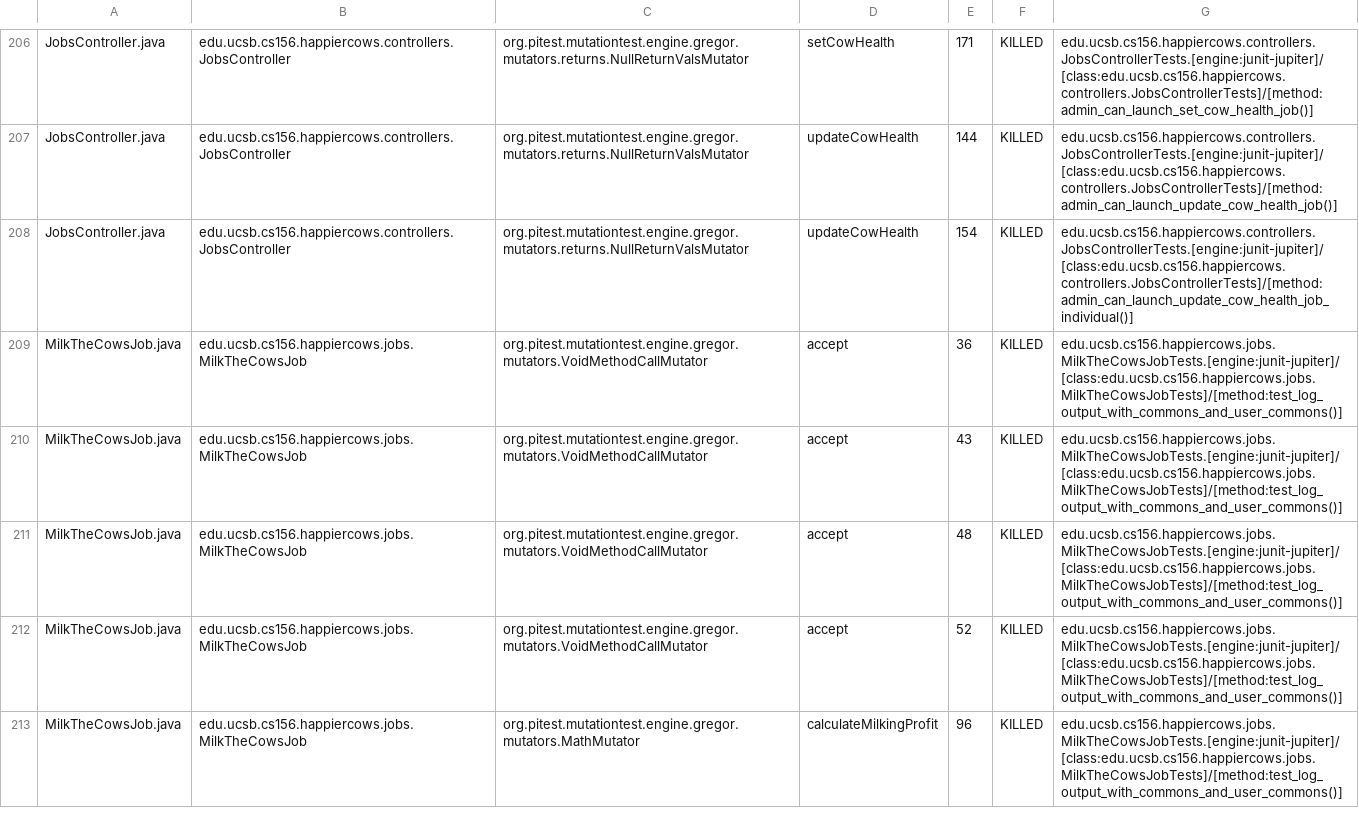
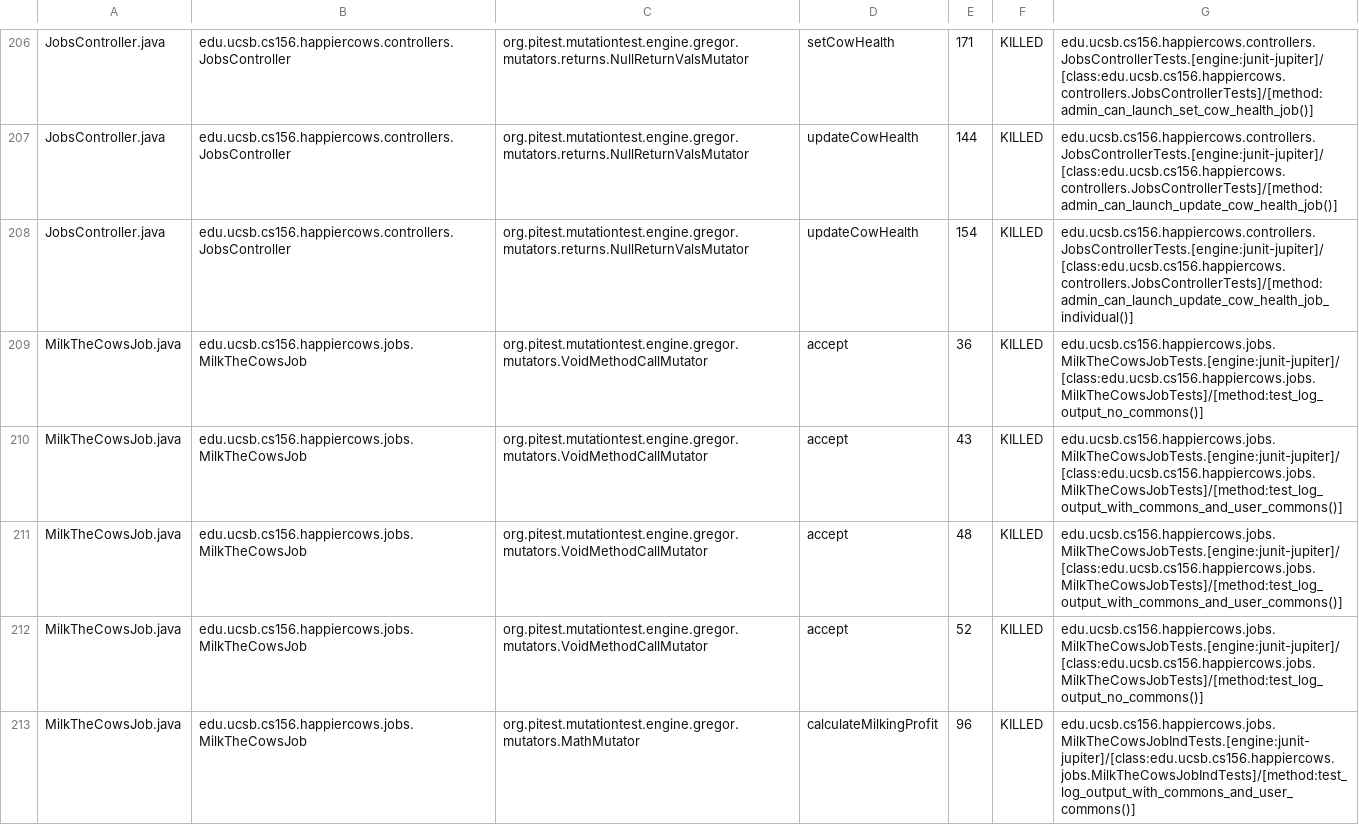
Before and after one commit to ucsb-cs156-f24/proj-happycows-f24-11, a CSV file: prs/38/pitest/mutations.csv, drawn as a sheet; only a part is shown, gaps mark what is left out; the diff covers the shown part only.

Commit message:
Deploying to gh-pages from @ ucsb-cs156-f24/proj-happycows-f24-11@de51ad55eaf45668e2f1b3c61d7e7f0229d17872 🚀

```diff
--- a/prs/38/pitest/mutations.csv
+++ b/prs/38/pitest/mutations.csv
@@ -208,6 +208,6 @@ JobsController.java,edu.ucsb.cs156.happiercows.controllers.JobsController,org.pi
 JobsController.java,edu.ucsb.cs156.happiercows.controllers.JobsController,org.pitest.mutationtest.engine.gregor.mutators.returns.NullReturnValsMutator,updateCowHealth,154,KILLED,edu.ucsb.cs156.happiercows.controllers.JobsControllerTests.[engine:junit-jupiter]/[class:edu.ucsb.cs156.happiercows.controllers.JobsControllerTests]/[method:admin_can_launch_update_cow_health_job_individual()]
-MilkTheCowsJob.java,edu.ucsb.cs156.happiercows.jobs.MilkTheCowsJob,org.pitest.mutationtest.engine.gregor.mutators.VoidMethodCallMutator,accept,36,KILLED,edu.ucsb.cs156.happiercows.jobs.MilkTheCowsJobTests.[engine:junit-jupiter]/[class:edu.ucsb.cs156.happiercows.jobs.MilkTheCowsJobTests]/[method:test_log_output_with_commons_and_user_commons()]
+MilkTheCowsJob.java,edu.ucsb.cs156.happiercows.jobs.MilkTheCowsJob,org.pitest.mutationtest.engine.gregor.mutators.VoidMethodCallMutator,accept,36,KILLED,edu.ucsb.cs156.happiercows.jobs.MilkTheCowsJobTests.[engine:junit-jupiter]/[class:edu.ucsb.cs156.happiercows.jobs.MilkTheCowsJobTests]/[method:test_log_output_no_commons()]
 MilkTheCowsJob.java,edu.ucsb.cs156.happiercows.jobs.MilkTheCowsJob,org.pitest.mutationtest.engine.gregor.mutators.VoidMethodCallMutator,accept,43,KILLED,edu.ucsb.cs156.happiercows.jobs.MilkTheCowsJobTests.[engine:junit-jupiter]/[class:edu.ucsb.cs156.happiercows.jobs.MilkTheCowsJobTests]/[method:test_log_output_with_commons_and_user_commons()]
 MilkTheCowsJob.java,edu.ucsb.cs156.happiercows.jobs.MilkTheCowsJob,org.pitest.mutationtest.engine.gregor.mutators.VoidMethodCallMutator,accept,48,KILLED,edu.ucsb.cs156.happiercows.jobs.MilkTheCowsJobTests.[engine:junit-jupiter]/[class:edu.ucsb.cs156.happiercows.jobs.MilkTheCowsJobTests]/[method:test_log_output_with_commons_and_user_commons()]
-MilkTheCowsJob.java,edu.ucsb.cs156.happiercows.jobs.MilkTheCowsJob,org.pitest.mutationtest.engine.gregor.mutators.VoidMethodCallMutator,accept,52,KILLED,edu.ucsb.cs156.happiercows.jobs.MilkTheCowsJobTests.[engine:junit-jupiter]/[class:edu.ucsb.cs156.happiercows.jobs.MilkTheCowsJobTests]/[method:test_log_output_with_commons_and_user_commons()]
-MilkTheCowsJob.java,edu.ucsb.cs156.happiercows.jobs.MilkTheCowsJob,org.pitest.mutationtest.engine.gregor.mutators.MathMutator,calculateMilkingProfit,96,KILLED,edu.ucsb.cs156.happiercows.jobs.MilkTheCowsJobTests.[engine:junit-jupiter]/[class:edu.ucsb.cs156.happiercows.jobs.MilkTheCowsJobTests]/[method:test_log_output_with_commons_and_user_commons()]
+MilkTheCowsJob.java,edu.ucsb.cs156.happiercows.jobs.MilkTheCowsJob,org.pitest.mutationtest.engine.gregor.mutators.VoidMethodCallMutator,accept,52,KILLED,edu.ucsb.cs156.happiercows.jobs.MilkTheCowsJobTests.[engine:junit-jupiter]/[class:edu.ucsb.cs156.happiercows.jobs.MilkTheCowsJobTests]/[method:test_log_output_no_commons()]
+MilkTheCowsJob.java,edu.ucsb.cs156.happiercows.jobs.MilkTheCowsJob,org.pitest.mutationtest.engine.gregor.mutators.MathMutator,calculateMilkingProfit,96,KILLED,edu.ucsb.cs156.happiercows.jobs.MilkTheCowsJobIndTests.[engine:junit-jupiter]/[class:edu.ucsb.cs156.happiercows.jobs.MilkTheCowsJobIndTests]/[method:test_log_output_with_commons_and_user_commons()]
```
Also changed, not shown: 63 edited cells elsewhere in this file, 50 other files.
